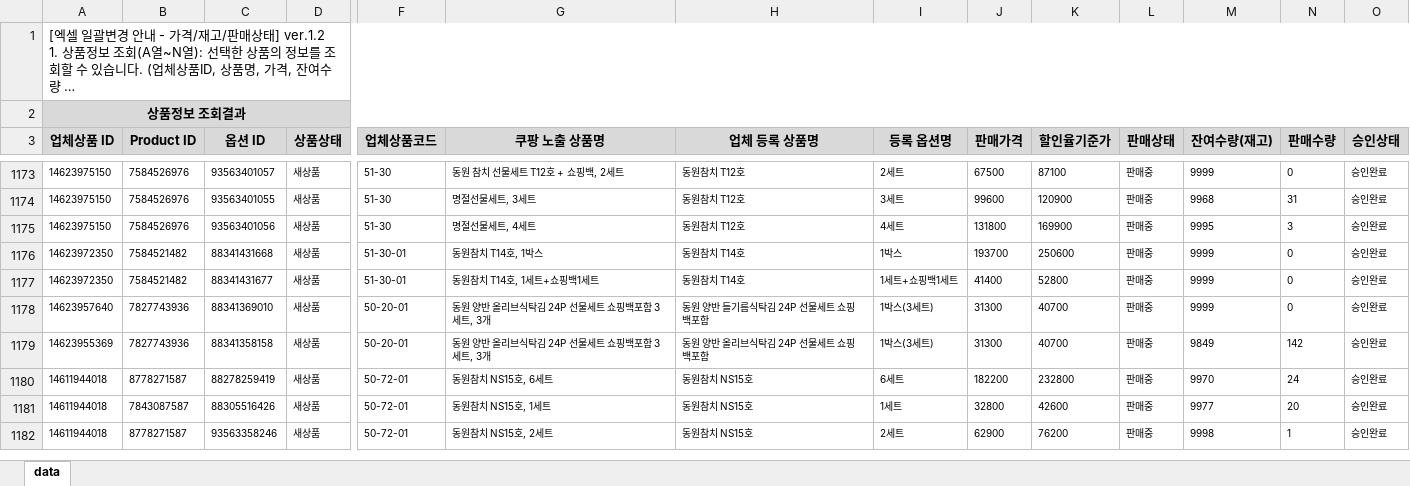
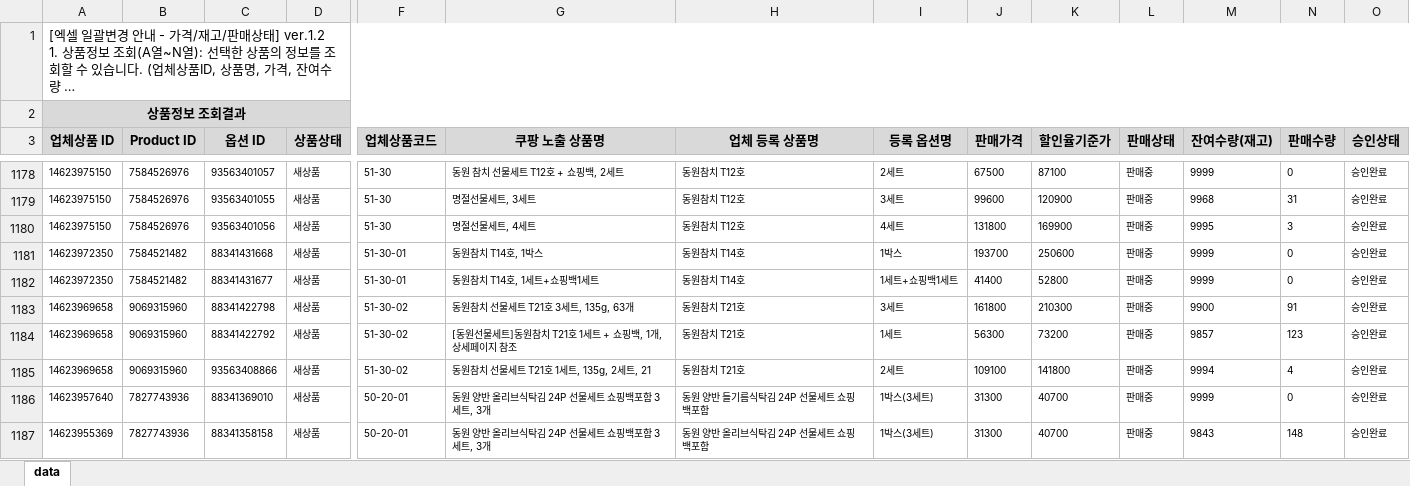
Before and after one commit to OURPROJECTDAO/work-automation-app, an Excel workbook: reference/listing_coupang.xlsx, sheet data, drawn as a sheet; only a part is shown, gaps mark what is left out; the shorter side is filled out with more unchanged rows; long unchanged cells end in …; values as stored, in another font and other column widths than the file's, no borders; addresses are those after the commit; rows hold the shown columns only; the diff covers the shown part only; the diff names each change by its address in the sheet, - before the commit and + after, or states it on an @@ line.

Commit message:
data(listing-raw): coupang 원본양식 갱신

```diff
--- a/reference/listing_coupang.xlsx (sheet data)
+++ b/reference/listing_coupang.xlsx (sheet data)
+row 1183: 14623969658 | 9069315960 | 88341422798 | 새상품 | 51-30-02 | 동원참치 선물세트 T21호 3세트, 135g, 63개 | 동원참치 T21호 | 3세트 | 161800 | 210300 | 판매중 | 9900 | 91 | 승인완료
+row 1184: 14623969658 | 9069315960 | 88341422792 | 새상품 | 51-30-02 | [동원선물세트]동원참치 T21호 1세트 + 쇼핑백, 1개, 상세페이지 참조 | 동원참치 T21호 | 1세트 | 56300 | 73200 | 판매중 | 9857 | 123 | 승인완료
+row 1185: 14623969658 | 9069315960 | 93563408866 | 새상품 | 51-30-02 | 동원참치 선물세트 T21호 1세트, 135g, 2세트, 21 | 동원참치 T21호 | 2세트 | 109100 | 141800 | 판매중 | 9994 | 4 | 승인완료
-M1187 (잔여수량(재고)): 9849
+M1187 (잔여수량(재고)): 9843
-N1187 (판매수량): 142
+N1187 (판매수량): 148
```
Also changed, not shown: 10 added rows and 29 edited cells elsewhere in this sheet.
